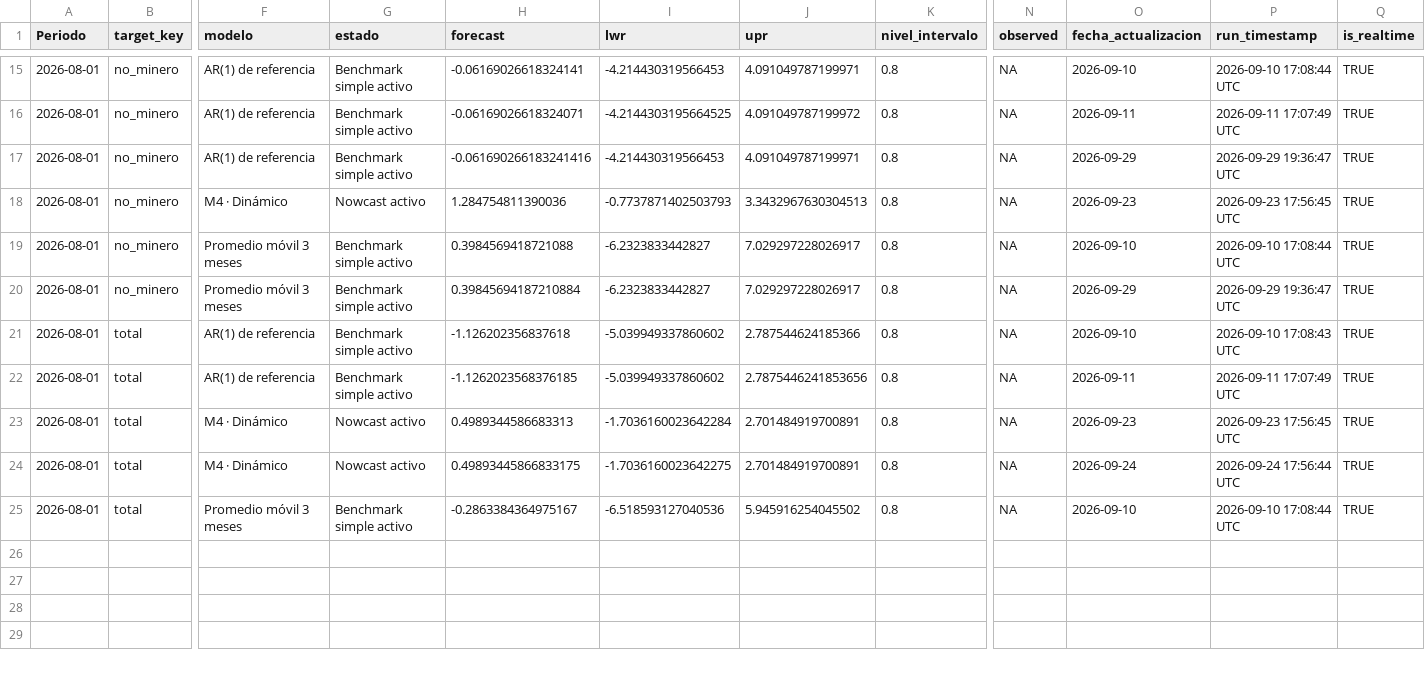
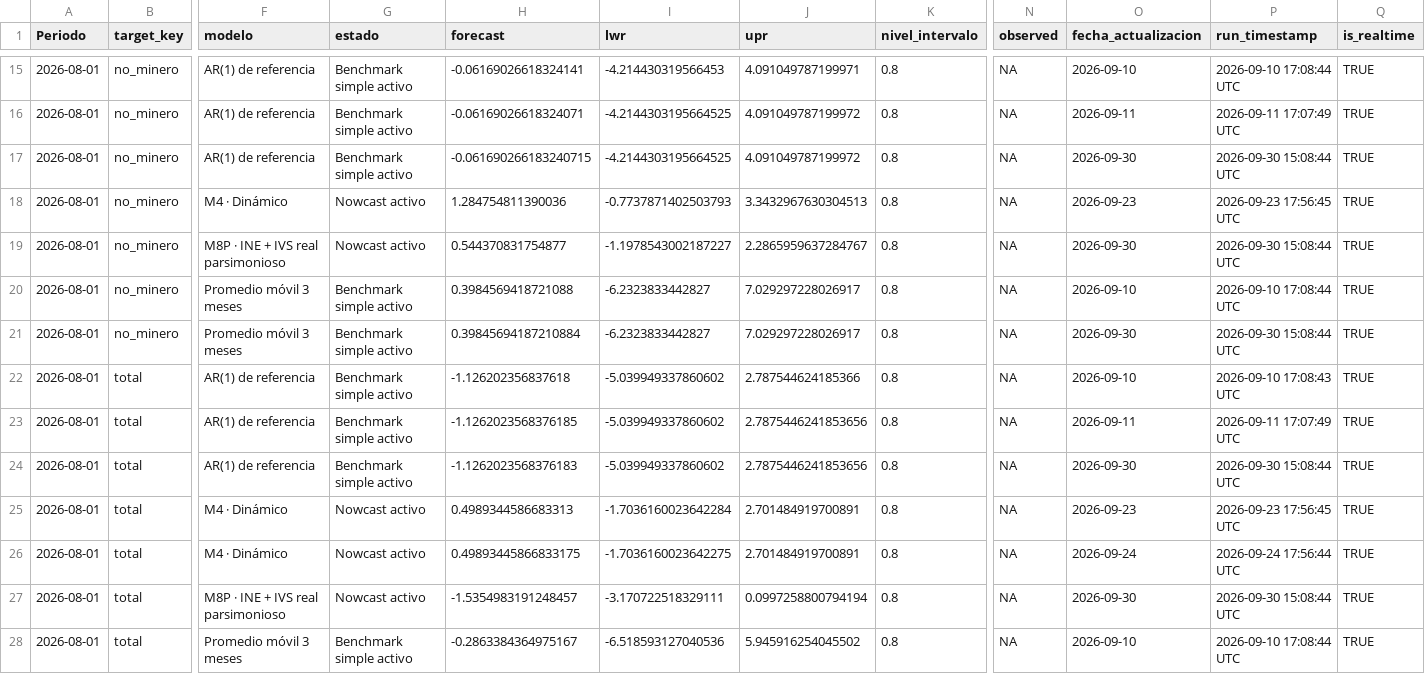
Before and after one commit to mulloav3007/Economics, a CSV file: data/processed/imacec_projection_archive.csv, drawn as a sheet; only a part is shown, gaps mark what is left out; addresses are those after the commit; rows hold the shown columns only; the diff names each change by its address in the sheet, - before the commit and + after, or states it on an @@ line.

```diff
--- a/data/processed/imacec_projection_archive.csv
+++ b/data/processed/imacec_projection_archive.csv
-H17 (forecast): -0.061690266183241416
+H17 (forecast): -0.061690266183240715
-I17 (lwr): -4.214430319566453
+I17 (lwr): -4.2144303195664525
-J17 (upr): 4.091049787199971
+J17 (upr): 4.091049787199972
-O17 (fecha_actualizacion): 2026-09-29
+O17 (fecha_actualizacion): 2026-09-30
-P17 (run_timestamp): 2026-09-29 19:36:47 UTC
+P17 (run_timestamp): 2026-09-30 15:08:44 UTC
+row 19: 2026-08-01 | no_minero | M8P · INE + IVS real parsimonioso | Nowcast activo | 0.544370831754877 | -1.1978543002187227 | 2.2865959637284767 | 0.8 | NA | 2026-09-30 | 2026-09-30 15:08:44 UTC | TRUE
-O21 (fecha_actualizacion): 2026-09-29
+O21 (fecha_actualizacion): 2026-09-30
-P21 (run_timestamp): 2026-09-29 19:36:47 UTC
+P21 (run_timestamp): 2026-09-30 15:08:44 UTC
+row 24: 2026-08-01 | total | AR(1) de referencia | Benchmark simple activo | -1.1262023568376183 | -5.039949337860602 | 2.7875446241853656 | 0.8 | NA | 2026-09-30 | 2026-09-30 15:08:44 UTC | TRUE
+row 27: 2026-08-01 | total | M8P · INE + IVS real parsimonioso | Nowcast activo | -1.5354983191248457 | -3.170722518329111 | 0.0997258800794194 | 0.8 | NA | 2026-09-30 | 2026-09-30 15:08:44 UTC | TRUE
```
Also changed, not shown: data/processed/imacec_model_metrics.csv, data/processed/imacec_nowcast_summary.csv, 46 other files.
